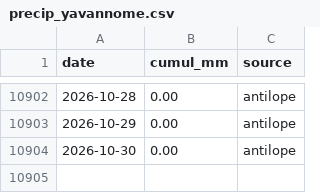
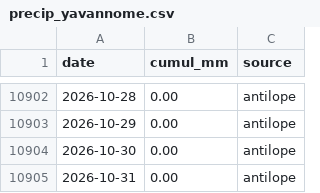
Before and after one commit to nicolasdbs8/precip-yavannome, a CSV file: precip_yavannome.csv, drawn as a sheet; only a part is shown, gaps mark what is left out; the diff names each change by its address in the sheet, - before the commit and + after, or states it on an @@ line.

```diff
--- a/precip_yavannome.csv
+++ b/precip_yavannome.csv
+row 10905: 2026-10-31 | 0.00 | antilope
```
Also changed, not shown: 1 other file.
